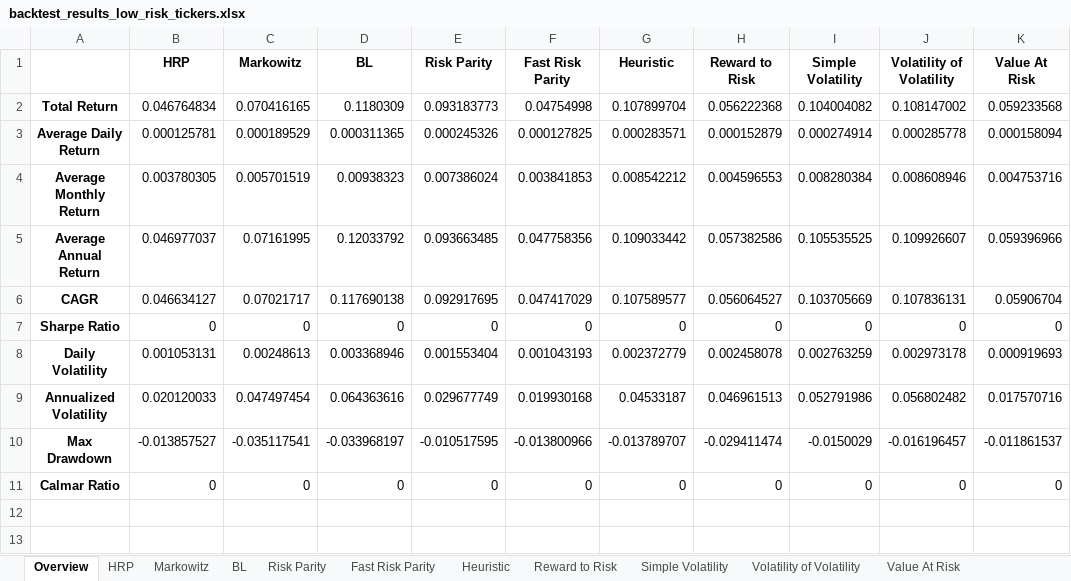
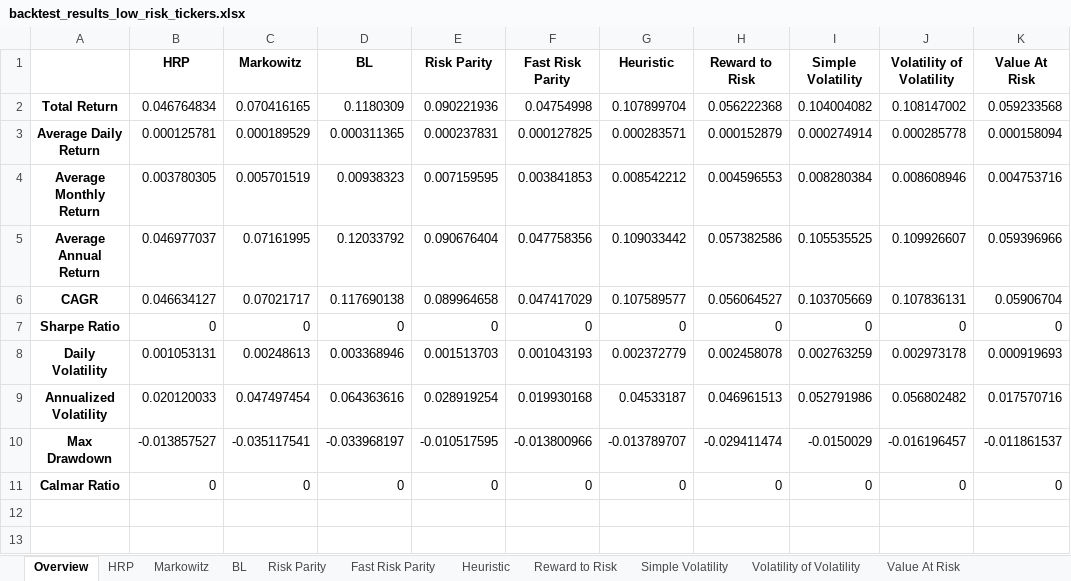
Before and after one commit to arguiot/portfolio, an Excel workbook: out/1W/backtest_results_low_risk_tickers.xlsx, sheet Overview, drawn as a sheet; only a part is shown; values as stored, in another font and other column widths than the file's, no borders; charts and pictures not drawn; the diff names each change by its address in the sheet, - before the commit and + after, or states it on an @@ line.

```diff
--- a/out/1W/backtest_results_low_risk_tickers.xlsx (sheet Overview)
+++ b/out/1W/backtest_results_low_risk_tickers.xlsx (sheet Overview)
-E2 (Risk Parity): 0.093183773
+E2 (Risk Parity): 0.090221936
-E3 (Risk Parity): 0.000245326
+E3 (Risk Parity): 0.000237831
-E4 (Risk Parity): 0.007386024
+E4 (Risk Parity): 0.007159595
-E5 (Risk Parity): 0.093663485
+E5 (Risk Parity): 0.090676404
-E6 (Risk Parity): 0.092917695
+E6 (Risk Parity): 0.089964658
-E8 (Risk Parity): 0.001553404
+E8 (Risk Parity): 0.001513703
-E9 (Risk Parity): 0.029677749
+E9 (Risk Parity): 0.028919254
```
Also changed, not shown: sheet Risk Parity, 9 other files.
